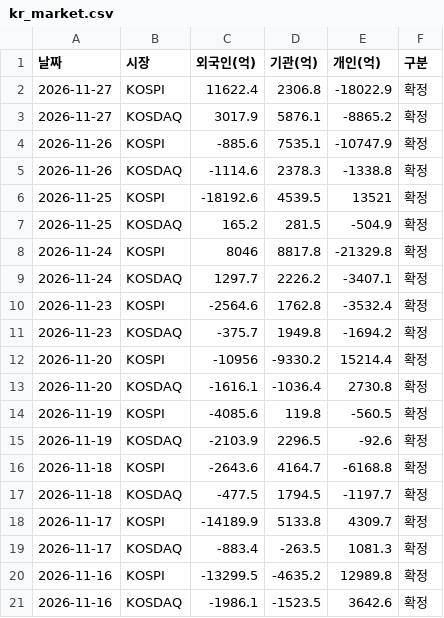
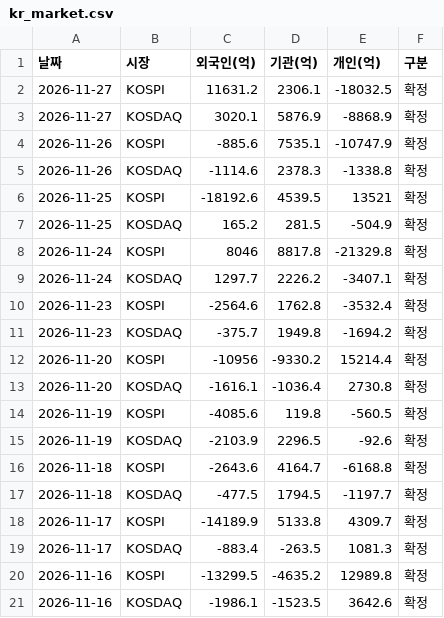
Before and after one commit to luker2366/ai-championship-data, a CSV file: kr_market.csv, drawn as a sheet.

```diff
--- a/kr_market.csv
+++ b/kr_market.csv
@@ -1,4 +1,4 @@
 날짜,시장,외국인(억),기관(억),개인(억),구분
-2026-11-27,KOSPI,11622.4,2306.8,-18022.9,확정
-2026-11-27,KOSDAQ,3017.9,5876.1,-8865.2,확정
+2026-11-27,KOSPI,11631.2,2306.1,-18032.5,확정
+2026-11-27,KOSDAQ,3020.1,5876.9,-8868.9,확정
 2026-11-26,KOSPI,-885.6,7535.1,-10747.9,확정
```
Also changed, not shown: dart.csv, kr_flows.csv, 1 other file.
